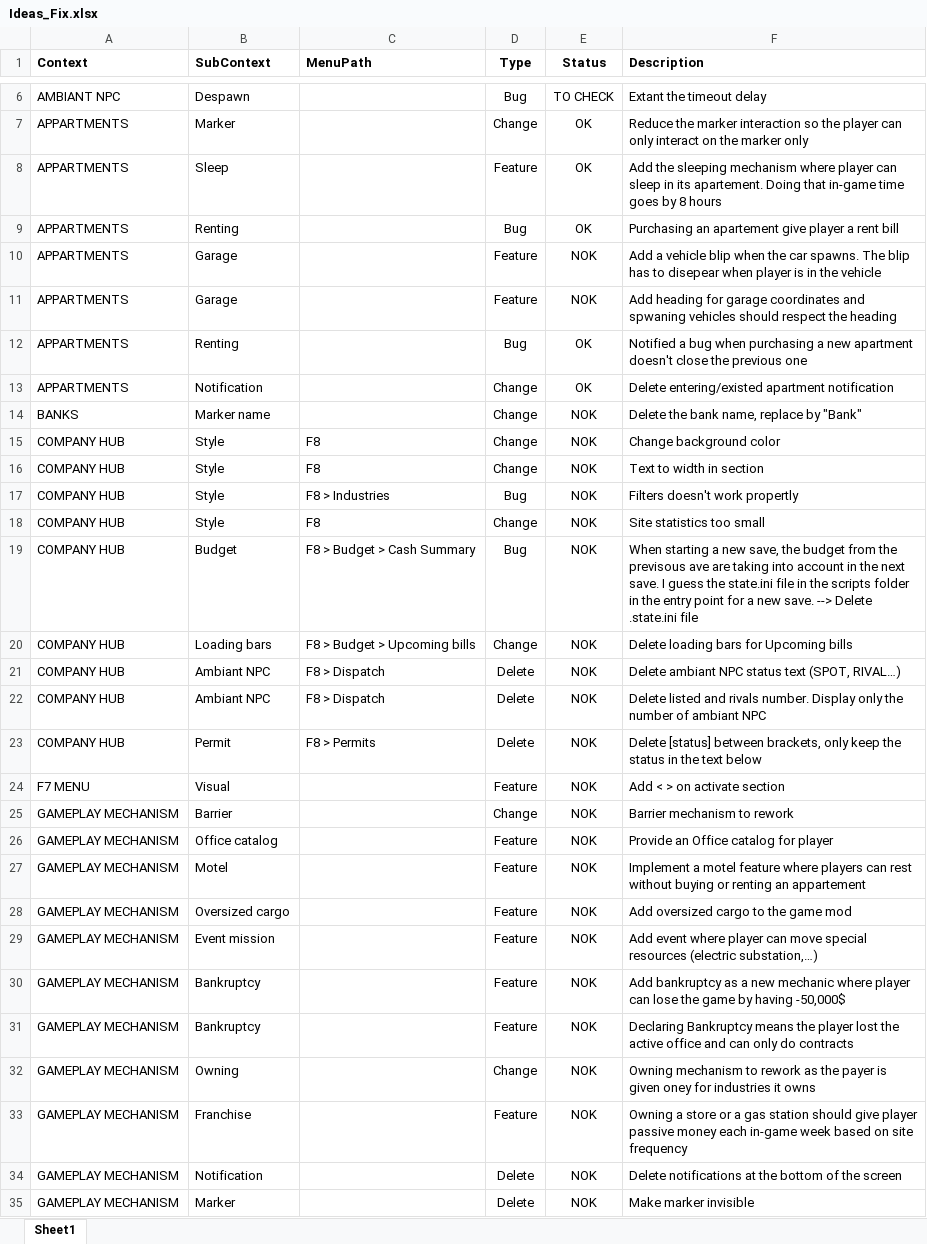
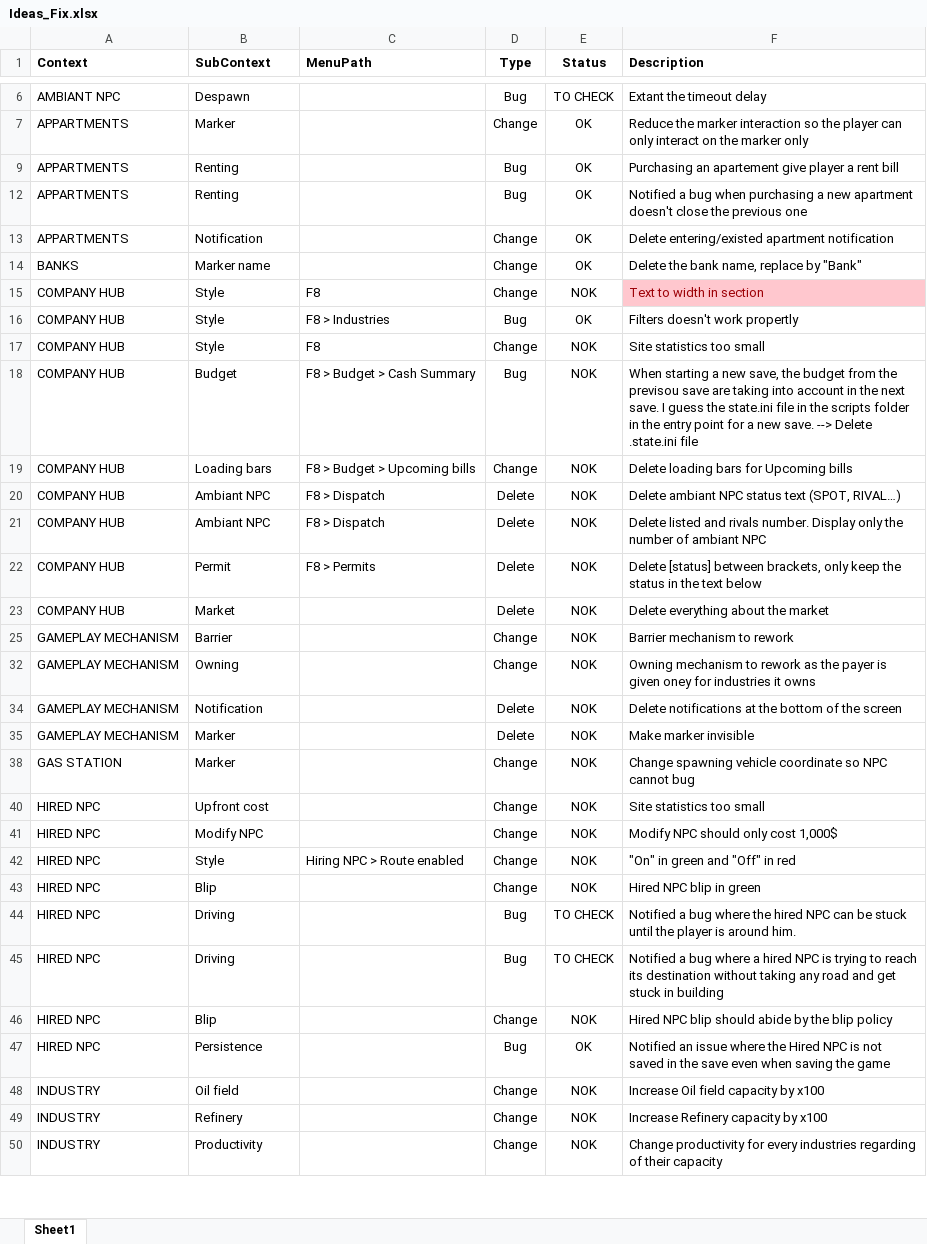
Before and after one commit to valentingajewski/IndustryLogisticV, an Excel workbook: Ideas_Fix.xlsx, sheet Sheet1, drawn as a sheet; only a part is shown, gaps mark what is left out; the shorter side is filled out with more unchanged rows; values as stored, in another font and other column widths than the file's, no borders; conditional formats and table styles not drawn; removed rows and columns are numbered as before the commit, all else as after; the diff covers the shown part only; the diff names each change by its address in the sheet, - before the commit and + after, or states it on an @@ line.

```diff
--- a/Ideas_Fix.xlsx (sheet Sheet1)
+++ b/Ideas_Fix.xlsx (sheet Sheet1)
@@ row 8 hidden: APPARTMENTS | Sleep |  | Feature | OK | Add the sleeping mechanism where player can sleep in its apartement. Doing that in-game time goes by 8 hours @@
@@ row 10 hidden: APPARTMENTS | Garage |  | Feature | NOK | Add a vehicle blip when the car spawns. The blip has to disepear when player is in the vehicle @@
@@ row 11 hidden: APPARTMENTS | Garage |  | Feature | NOK | Add heading for garage coordinates and spwaning vehicles should respect the heading @@
-E14 (Status): NOK
+E14 (Status): OK
-row 15: COMPANY HUB | Style | F8 | Change | NOK | Change background color
@@ F15 fill: none → #FFC7CE, text colour: black → #9C0006 @@
-E16 (Status): NOK
+E16 (Status): OK
-F18 (Description): …from the previsous ave are taking…
+F18 (Description): …from the previsou save are taking…
@@ row 24 hidden: F7 MENU | Visual |  | Feature | NOK | Add < > on activate section @@
+row 23: COMPANY HUB | Market |  | Delete | NOK | Delete everything about the market
@@ row 26 hidden: GAMEPLAY MECHANISM | Office catalog |  | Feature | NOK | Provide an Office catalog for player @@
@@ row 27 hidden: GAMEPLAY MECHANISM | Motel |  | Feature | NOK | Implement a motel feature where players can rest without buying or renting an appartement @@
@@ row 28 hidden: GAMEPLAY MECHANISM | Oversized cargo |  | Feature | NOK | Add oversized cargo to the game mod @@
@@ row 29 hidden: GAMEPLAY MECHANISM | Event mission |  | Feature | NOK | Add event where player can move special resources (electric substation,…) @@
@@ row 30 hidden: GAMEPLAY MECHANISM | Bankruptcy |  | Feature | NOK | Add bankruptcy as a new mechanic where player can lose the game by having -50,000$ @@
@@ row 31 hidden: GAMEPLAY MECHANISM | Bankruptcy |  | Feature | NOK | Declaring Bankruptcy means the player lost the active office and can only do contracts @@
@@ row 33 hidden: GAMEPLAY MECHANISM | Franchise |  | Feature | NOK | Owning a store or a gas station should give player passive money each in-game week based on site frequency @@
```
Also changed, not shown: 16 hidden or unhidden rows elsewhere in this sheet, hidden cells, 5 other files.
